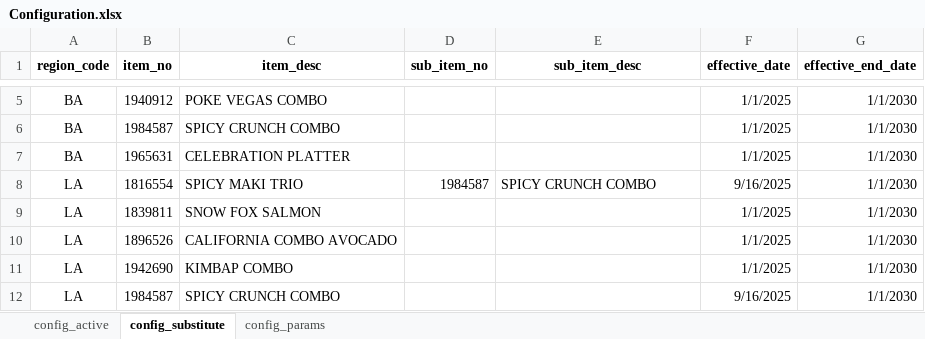
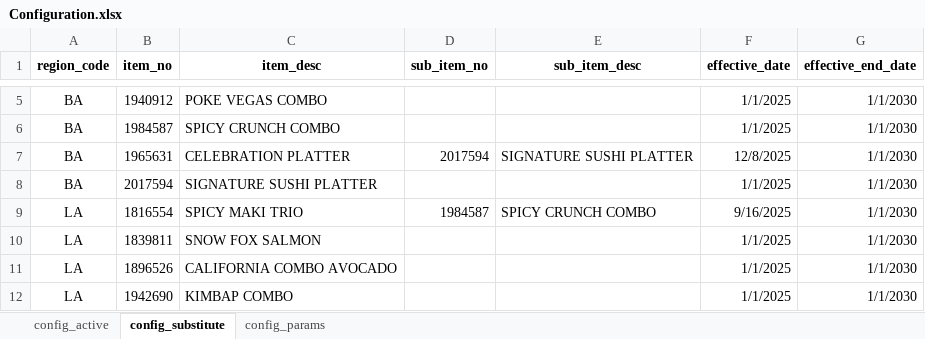
Before and after one commit to manishbento/order_forecasting, an Excel workbook: config_files/Configuration.xlsx, sheet config_substitute, drawn as a sheet; only a part is shown, gaps mark what is left out; the shorter side is filled out with more unchanged rows; values as stored, in another font and other column widths than the file's, no borders; addresses are those after the commit; the diff names each change by its address in the sheet, - before the commit and + after, or states it on an @@ line.

```diff
--- a/config_files/Configuration.xlsx (sheet config_substitute)
+++ b/config_files/Configuration.xlsx (sheet config_substitute)
+row 7: BA | 1965631 | CELEBRATION PLATTER | 2017594 | SIGNATURE SUSHI PLATTER | 12/8/2025 | 1/1/2030
-B8 (item_no): 1965631
+B8 (item_no): 2017594
-C8 (item_desc): CELEBRATION PLATTER
+C8 (item_desc): SIGNATURE SUSHI PLATTER
```
Also changed, not shown: sheet config_active, 28 other files.
